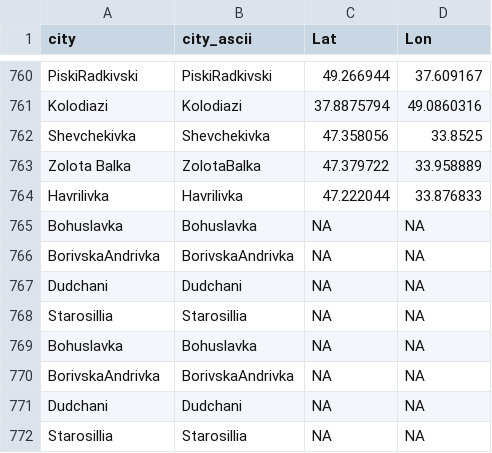
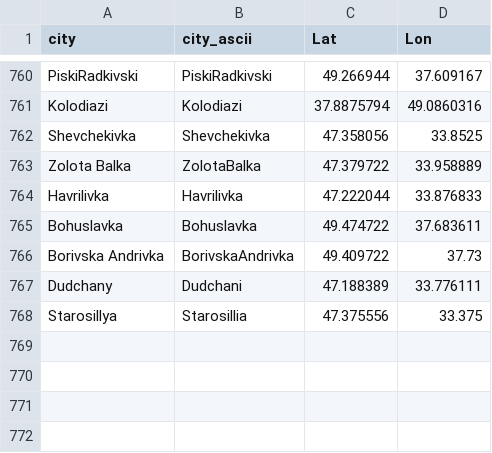
Before and after one commit to vi-enne/controlCitiesUkraine, a CSV file: ukraineCities.csv, drawn as a sheet; only a part is shown, gaps mark what is left out.

Commit message:
Update ukraineCities.csv

```diff
--- a/ukraineCities.csv
+++ b/ukraineCities.csv
@@ -764,9 +764,5 @@
 "Havrilivka","Havrilivka",47.222044,33.876833
-"Bohuslavka","Bohuslavka",NA,NA
-"BorivskaAndrivka","BorivskaAndrivka",NA,NA
-"Dudchani","Dudchani",NA,NA
-"Starosillia","Starosillia",NA,NA
-"Bohuslavka","Bohuslavka",NA,NA
-"BorivskaAndrivka","BorivskaAndrivka",NA,NA
-"Dudchani","Dudchani",NA,NA
-"Starosillia","Starosillia",NA,NA
+"Bohuslavka","Bohuslavka",49.474722,37.683611
+"Borivska Andrivka","BorivskaAndrivka",49.409722,37.73
+"Dudchany","Dudchani",47.188389,33.776111
+"Starosillya","Starosillia",47.375556,33.375
```
